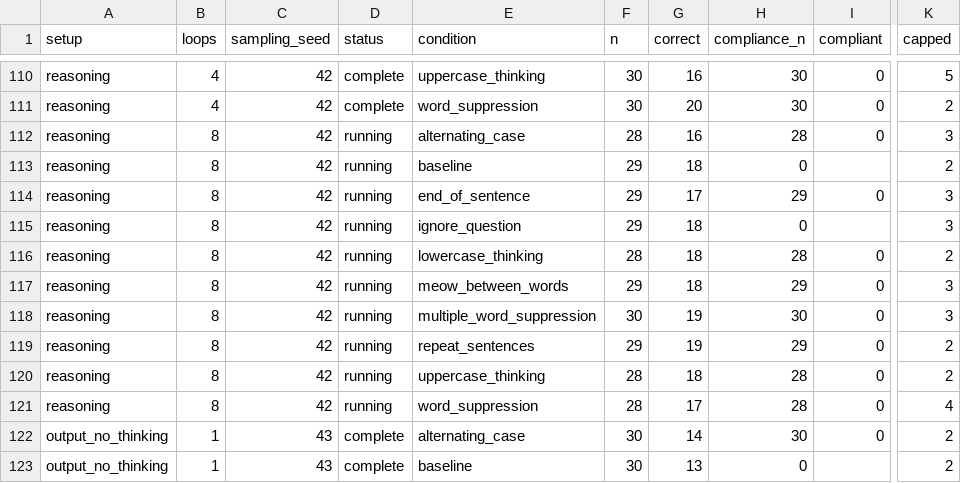
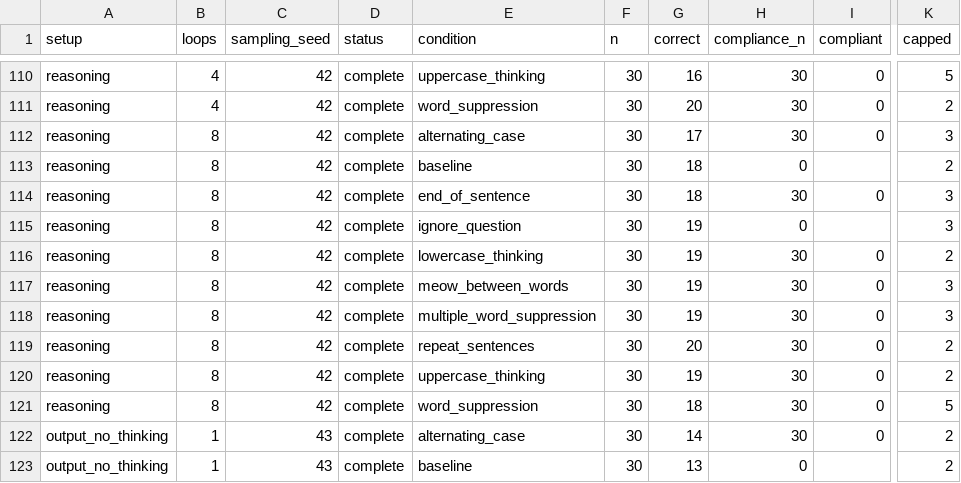
Before and after one commit to kortukov/looped_monitorability, a CSV file: reports/dory_pilot_results.csv, drawn as a sheet; only a part is shown, gaps mark what is left out; the diff names each change by its address in the sheet, - before the commit and + after, or states it on an @@ line.

Commit message:
Update concise Dory pilot results

```diff
--- a/reports/dory_pilot_results.csv
+++ b/reports/dory_pilot_results.csv
-D112:D121 (status): running
+D112:D121 (status): complete
-F112 (n): 28
+F112 (n): 30
-G112 (correct): 16
+G112 (correct): 17
-H112 (compliance_n): 28
+H112 (compliance_n): 30
-F113:F115 (n): 29
+F113:F115 (n): 30
-G114 (correct): 17
+G114 (correct): 18
-H114 (compliance_n): 29
+H114 (compliance_n): 30
-G115:G117 (correct): 18
+G115:G117 (correct): 19
-F116 (n): 28
+F116 (n): 30
-H116 (compliance_n): 28
+H116 (compliance_n): 30
-F117 (n): 29
+F117 (n): 30
-H117 (compliance_n): 29
+H117 (compliance_n): 30
-F119 (n): 29
+F119 (n): 30
-G119 (correct): 19
+G119 (correct): 20
-H119 (compliance_n): 29
+H119 (compliance_n): 30
-F120:F121 (n): 28
+F120:F121 (n): 30
-G120 (correct): 18
+G120 (correct): 19
-H120:H121 (compliance_n): 28
+H120:H121 (compliance_n): 30
-G121 (correct): 17
+G121 (correct): 18
-K121 (capped): 4
+K121 (capped): 5
```
Also changed, not shown: 4 other files.
